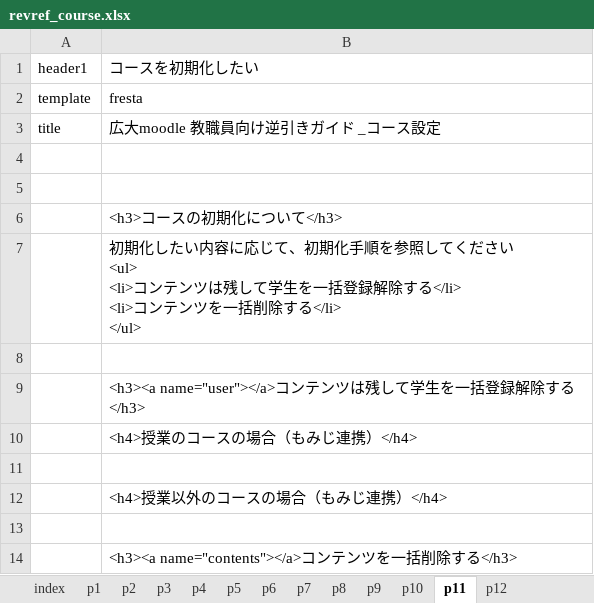
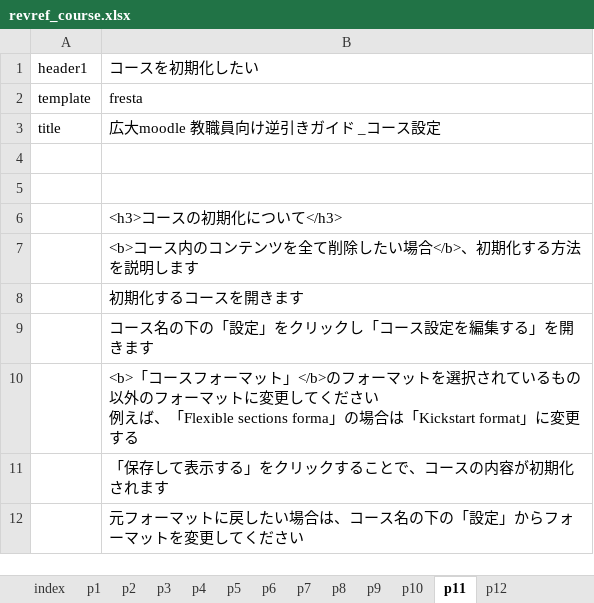
Before and after one commit to imc-lms-adm/support-vle-man, an Excel workbook: revref_course.xlsx, sheet p11, drawn as a sheet; values as stored, in another font and other column widths than the file's, no borders; removed rows and columns are numbered as before the commit, all else as after; ↵ is a line break in a cell; the diff names each change by its address in the sheet, - before the commit and + after, or states it on an @@ line.

Commit message:
Add files via upload

```diff
--- a/revref_course.xlsx (sheet p11)
+++ b/revref_course.xlsx (sheet p11)
-B7: 初期化したい内容に応じて、初期化手順を参照してください ↵ <ul> ↵ <li>コンテンツは残して学生を一括登録解除する</li> ↵ <li>コンテンツを一括削除する</li> ↵ </ul>
+B7: <b>コース内のコンテンツを全て削除したい場合</b>、初期化する方法を説明します
-B8: (empty)
+B8: 初期化するコースを開きます
-B9: <h3><a name="user"></a>コンテンツは残して学生を一括登録解除する</h3>
+B9: コース名の下の「設定」をクリックし「コース設定を編集する」を開きます
-B10: <h4>授業のコースの場合（もみじ連携）</h4>
+B10: <b>「コースフォーマット」</b>のフォーマットを選択されているもの以外のフォーマットに変更してください ↵ 例えば、「Flexible sections forma」の場合は「Kickstart format」に変更する
-row 11: (empty)
-B11: <h4>授業以外のコースの場合（もみじ連携）</h4>
+B11: 「保存して表示する」をクリックすることで、コースの内容が初期化されます
-row 13: (empty)
-B12: <h3><a name="contents"></a>コンテンツを一括削除する</h3>
+B12: 元フォーマットに戻したい場合は、コース名の下の「設定」からフォーマットを変更してください
```
